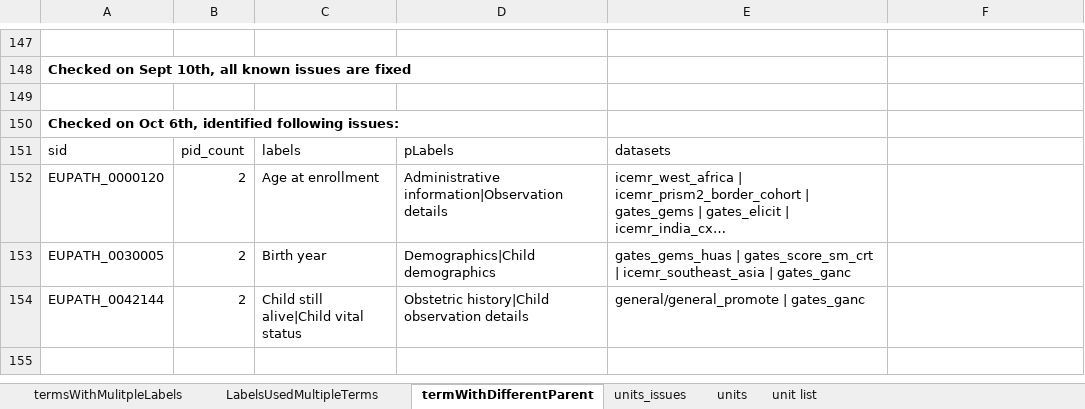
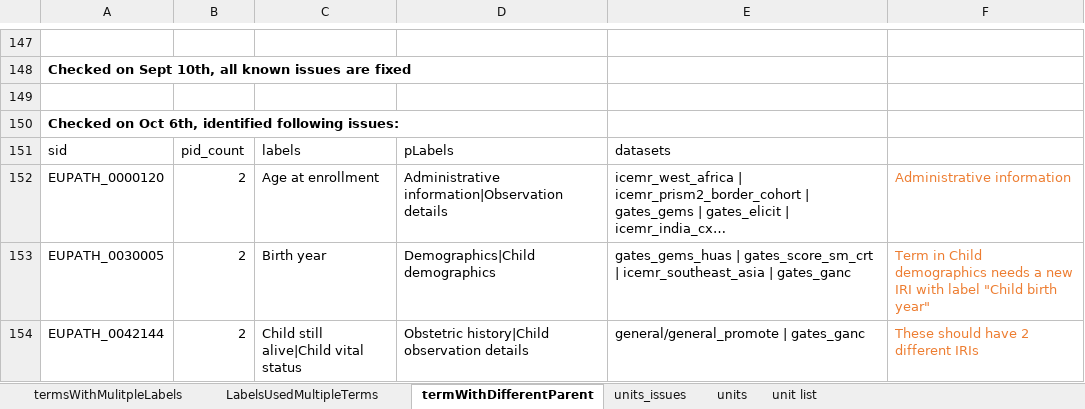
Before and after one commit to VEuPathDB/ApiCommonData, an Excel workbook: Load/ontology/harmonization/clinEpi_eda_inconsistencyIssues.xlsx, sheet termWithDifferentParent, drawn as a sheet; only a part is shown, gaps mark what is left out; long unchanged cells end in …; values as stored, in another font and other column widths than the file's, no borders; the diff names each change by its address in the sheet, - before the commit and + after, or states it on an @@ line.

```diff
--- a/Load/ontology/harmonization/clinEpi_eda_inconsistencyIssues.xlsx (sheet termWithDifferentParent)
+++ b/Load/ontology/harmonization/clinEpi_eda_inconsistencyIssues.xlsx (sheet termWithDifferentParent)
-F152: (empty)
+F152: Administrative information
-F153: (empty)
+F153: Term in Child demographics needs a new IRI with label "Child birth year"
-F154: (empty)
+F154: These should have 2 different IRIs
```
Also changed, not shown: sheet termsWithMulitpleLabels, sheet LabelsUsedMultipleTerms.
